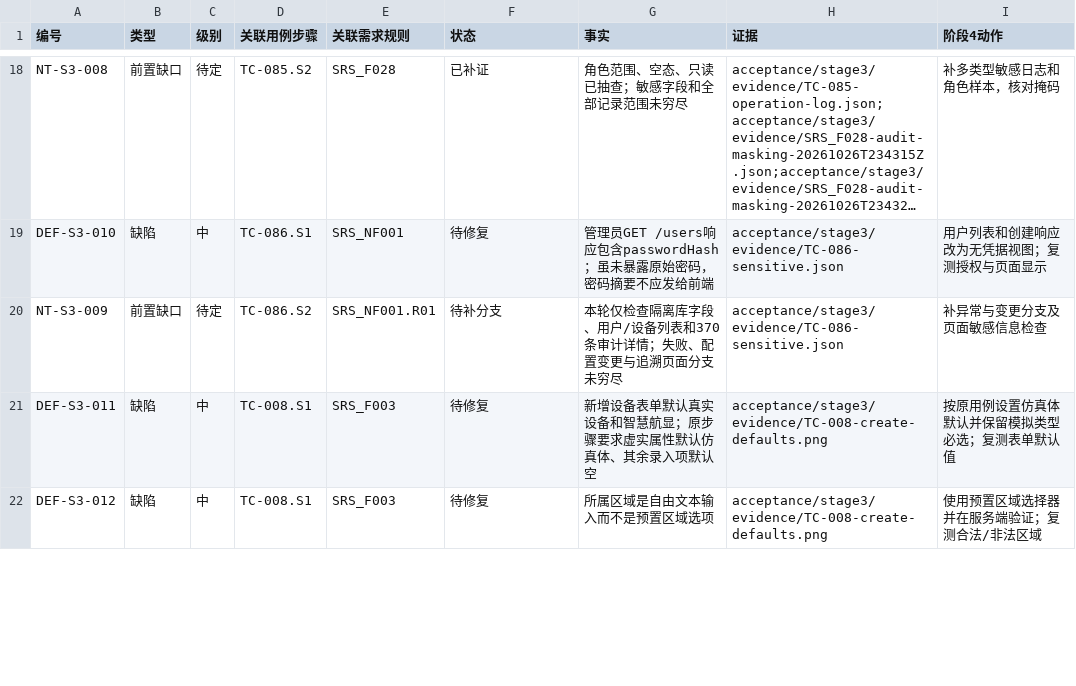
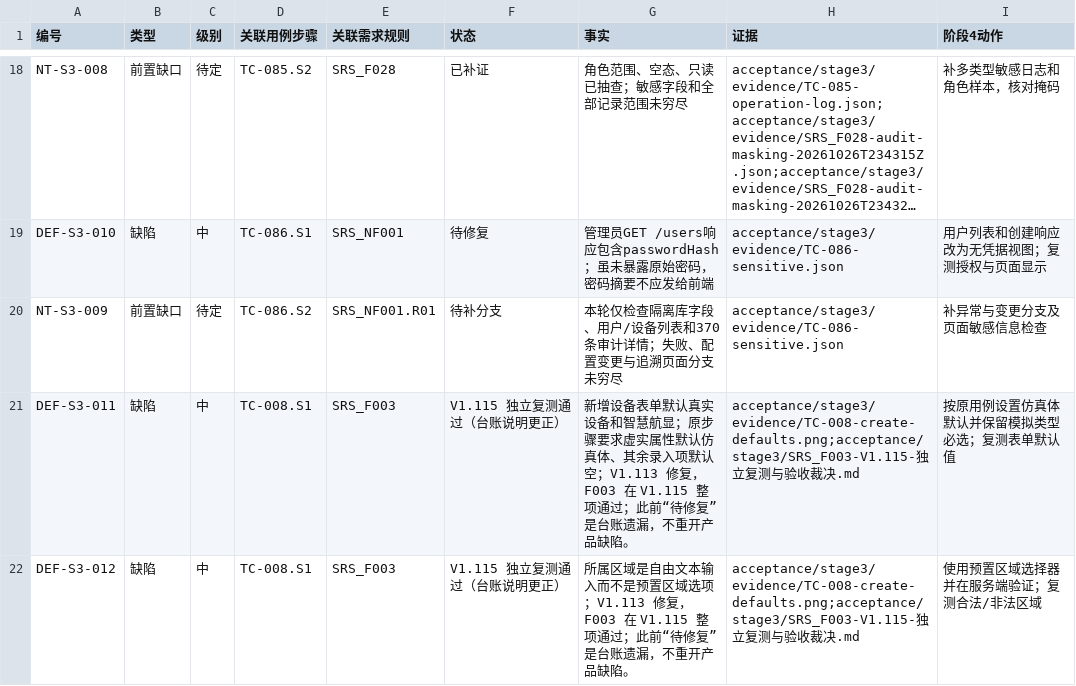
Before and after one commit to steedcy/TP-main, a CSV file: acceptance/stage3/issues.csv, drawn as a sheet; only a part is shown, gaps mark what is left out; long unchanged cells end in …; the diff covers the shown part only.

```diff
--- a/acceptance/stage3/issues.csv
+++ b/acceptance/stage3/issues.csv
@@ -20,3 +20,3 @@ DEF-S3-010,缺陷,中,TC-086.S1,SRS_NF001,待修复,管理员GET /users响应包
 NT-S3-009,前置缺口,待定,TC-086.S2,SRS_NF001.R01,待补分支,本轮仅检查隔离库字段、用户/设备列表和370条审计详情；失败、配置变更与追溯页面分支未穷尽,acceptance/stage3/evidence/TC-086-sensitive.json,补异常与变更分支及页面敏感信息检查
-DEF-S3-011,缺陷,中,TC-008.S1,SRS_F003,待修复,新增设备表单默认真实设备和智慧航显；原步骤要求虚实属性默认仿真体、其余录入项默认空,acceptance/stage3/evidence/TC-008-create-defaults.png,按原用例设置仿真体默认并保留模拟类型必选；复测表单默认值
-DEF-S3-012,缺陷,中,TC-008.S1,SRS_F003,待修复,所属区域是自由文本输入而不是预置区域选项,acceptance/stage3/evidence/TC-008-create-defaults.png,使用预置区域选择器并在服务端验证；复测合法/非法区域
+DEF-S3-011,缺陷,中,TC-008.S1,SRS_F003,V1.115 独立复测通过（台账说明更正）,新增设备表单默认真实设备和智慧航显；原步骤要求虚实属性默认仿真体、其余录入项默认空；V1.113 修复，F003 在 V1.115 整项通过；此前“待修复”是台账遗漏，不重开产品缺陷。,acceptance/stage3/evidence/TC-008-create-defaults.png;acceptance/stage3/SRS_F003-V1.115-独立复测与验收裁决.md,按原用例设置仿真体默认并保留模拟类型必选；复测表单默认值
+DEF-S3-012,缺陷,中,TC-008.S1,SRS_F003,V1.115 独立复测通过（台账说明更正）,所属区域是自由文本输入而不是预置区域选项；V1.113 修复，F003 在 V1.115 整项通过；此前“待修复”是台账遗漏，不重开产品缺陷。,acceptance/stage3/evidence/TC-008-create-defaults.png;acceptance/stage3/SRS_F003-V1.115-独立复测与验收裁决.md,使用预置区域选择器并在服务端验证；复测合法/非法区域
```
Also changed, not shown: 1 added row and 18 edited cells elsewhere in this file, acceptance/stage3/rules.csv, acceptance/stage3/steps.csv, 9 other files.
